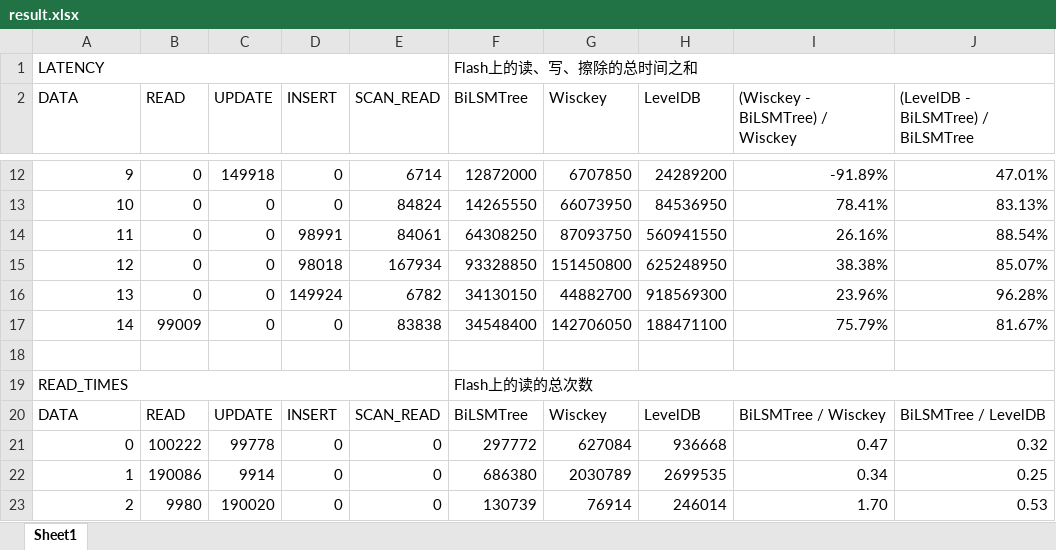
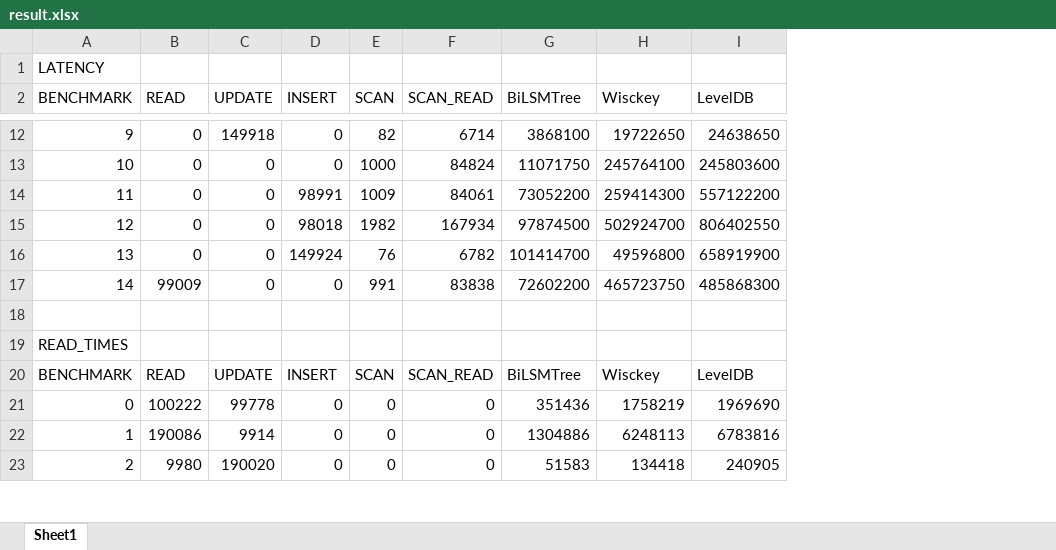
Before and after one commit to luffy06/BiLSMTree, an Excel workbook: code/result/result.xlsx, sheet Sheet1, drawn as a sheet; only a part is shown, gaps mark what is left out; values as stored, in another font and other column widths than the file's, no cell formats; removed rows and columns are numbered as before the commit, all else as after; the diff covers the shown part only; the diff names each change by its address in the sheet, - before the commit and + after, or states it on an @@ line.

```diff
--- a/code/result/result.xlsx (sheet Sheet1)
+++ b/code/result/result.xlsx (sheet Sheet1)
+column E (SCAN), rows 12-23: 82 | 1000 | 1009 | 1982 | 76 | 991 |  |  | SCAN | 0 | 0 | 0
-column I ((Wisckey - BiLSMTree) / Wisckey), rows 12-23: -91.89% | 78.41% | 26.16% | 38.38% | 23.96% | 75.79% |  |  | BiLSMTree / Wisckey | 0.47 | 0.34 | 1.70
-column J, row 2: (LevelDB - BiLSMTree) / BiLSMTree; rows 12-23: 47.01% | 83.13% | 88.54% | 85.07% | 96.28% | 81.67% |  |  | BiLSMTree / LevelDB | 0.32 | 0.25 | 0.53
-A1:E1 merged
-G1 (BiLSMTree): Flash上的读、写、擦除的总时间之和
+G1 (BiLSMTree): (empty)
-F1:J1 merged
-A2: DATA
+A2: BENCHMARK
-G12 (BiLSMTree): 12872000
+G12 (BiLSMTree): 3868100
-H12 (Wisckey): 6707850
+H12 (Wisckey): 19722650
-I12 (LevelDB): 24289200
+I12 (LevelDB): 24638650
-G13 (BiLSMTree): 14265550
+G13 (BiLSMTree): 11071750
-H13 (Wisckey): 66073950
+H13 (Wisckey): 245764100
-I13 (LevelDB): 84536950
+I13 (LevelDB): 245803600
-G14 (BiLSMTree): 64308250
+G14 (BiLSMTree): 73052200
-H14 (Wisckey): 87093750
+H14 (Wisckey): 259414300
-I14 (LevelDB): 560941550
+I14 (LevelDB): 557122200
-G15 (BiLSMTree): 93328850
+G15 (BiLSMTree): 97874500
-H15 (Wisckey): 151450800
+H15 (Wisckey): 502924700
-I15 (LevelDB): 625248950
+I15 (LevelDB): 806402550
-G16 (BiLSMTree): 34130150
+G16 (BiLSMTree): 101414700
-H16 (Wisckey): 44882700
+H16 (Wisckey): 49596800
-I16 (LevelDB): 918569300
+I16 (LevelDB): 658919900
-G17 (BiLSMTree): 34548400
+G17 (BiLSMTree): 72602200
-H17 (Wisckey): 142706050
+H17 (Wisckey): 465723750
-I17 (LevelDB): 188471100
+I17 (LevelDB): 485868300
-A19:E19 merged
-G19 (BiLSMTree): Flash上的读的总次数
+G19 (BiLSMTree): (empty)
-F19:J19 merged
-A20 (BENCHMARK): DATA
+A20 (BENCHMARK): BENCHMARK
-G21 (BiLSMTree): 297772
+G21 (BiLSMTree): 351436
-H21 (Wisckey): 627084
+H21 (Wisckey): 1758219
-I21 (LevelDB): 936668
+I21 (LevelDB): 1969690
-G22 (BiLSMTree): 686380
+G22 (BiLSMTree): 1304886
-H22 (Wisckey): 2030789
+H22 (Wisckey): 6248113
-I22 (LevelDB): 2699535
+I22 (LevelDB): 6783816
-G23 (BiLSMTree): 130739
+G23 (BiLSMTree): 51583
-H23 (Wisckey): 76914
+H23 (Wisckey): 134418
-I23 (LevelDB): 246014
+I23 (LevelDB): 240905
```
Also changed, not shown: 36 added rows, 662 edited cells and merged cells elsewhere in this sheet, cell formats, 5 other files.
